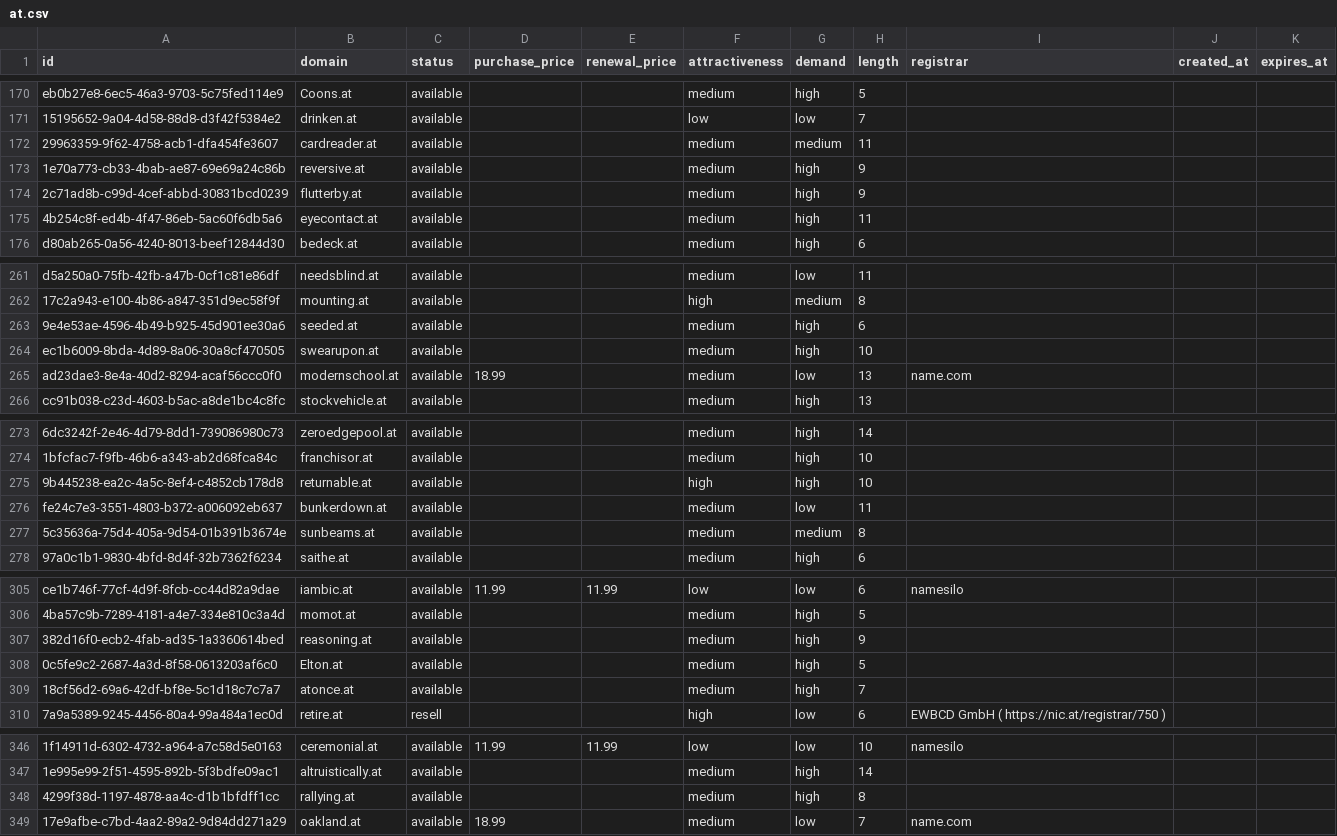
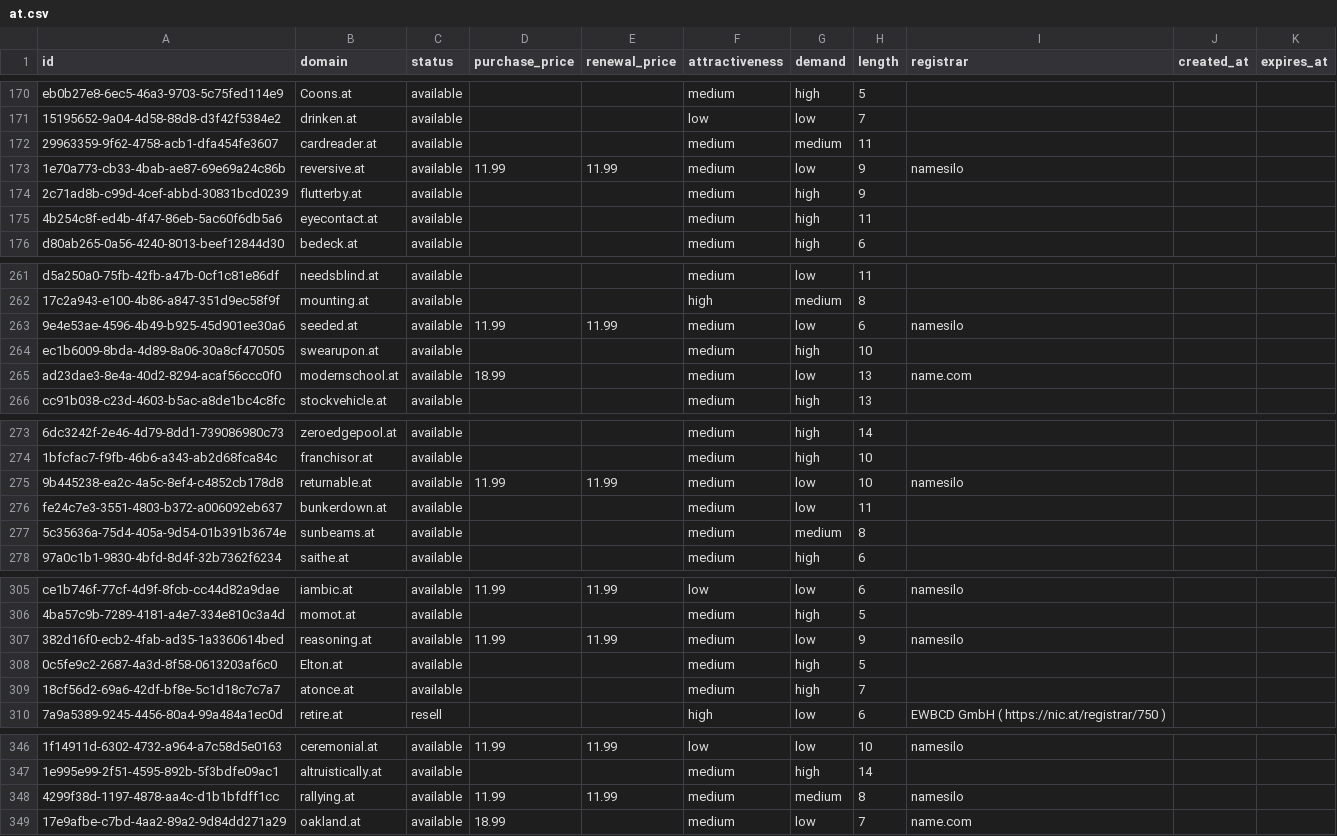
Before and after one commit to UniqueDomains/at-oneword-domains, a CSV file: at.csv, drawn as a sheet; only a part is shown, gaps mark what is left out; the diff covers the shown part only; the diff names each change by its address in the sheet, - before the commit and + after, or states it on an @@ line.

Commit message:
Domains update

```diff
--- a/at.csv
+++ b/at.csv
-D173 (purchase_price): (empty)
+D173 (purchase_price): 11.99
-E173 (renewal_price): (empty)
+E173 (renewal_price): 11.99
-G173 (demand): high
+G173 (demand): low
-I173 (registrar): (empty)
+I173 (registrar): namesilo
-D263 (purchase_price): (empty)
+D263 (purchase_price): 11.99
-E263 (renewal_price): (empty)
+E263 (renewal_price): 11.99
-G263 (demand): high
+G263 (demand): low
-I263 (registrar): (empty)
+I263 (registrar): namesilo
-D275 (purchase_price): (empty)
+D275 (purchase_price): 11.99
-E275 (renewal_price): (empty)
+E275 (renewal_price): 11.99
-F275 (attractiveness): high
+F275 (attractiveness): medium
-G275 (demand): high
+G275 (demand): low
-I275 (registrar): (empty)
+I275 (registrar): namesilo
-D307 (purchase_price): (empty)
+D307 (purchase_price): 11.99
-E307 (renewal_price): (empty)
+E307 (renewal_price): 11.99
-G307 (demand): high
+G307 (demand): low
-I307 (registrar): (empty)
+I307 (registrar): namesilo
-D348 (purchase_price): (empty)
+D348 (purchase_price): 11.99
-E348 (renewal_price): (empty)
+E348 (renewal_price): 11.99
-G348 (demand): high
+G348 (demand): medium
-I348 (registrar): (empty)
+I348 (registrar): namesilo
```
Also changed, not shown: 5 edited cells elsewhere in this file, 4 other files.
